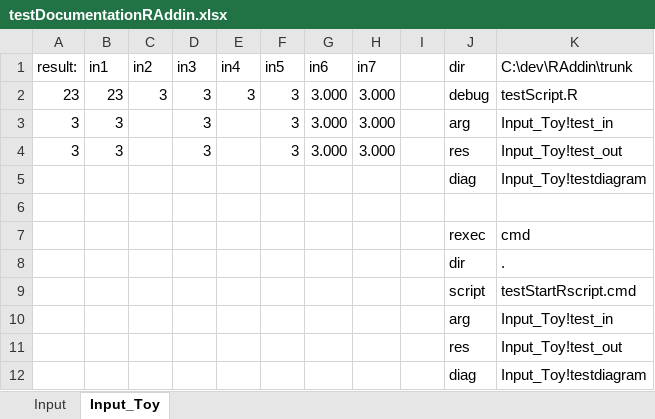
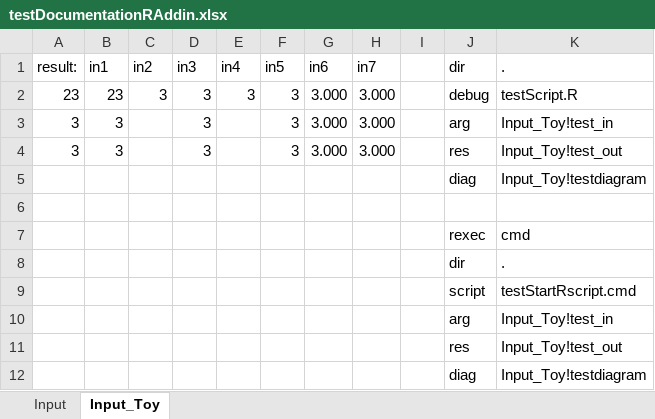
Before and after one commit to rkapl123/RAddin, an Excel workbook: testDocumentationRAddin.xlsx, sheet Input_Toy, drawn as a sheet; values as stored, in another font and other column widths than the file's, no borders; charts and pictures not drawn; the diff names each change by its address in the sheet, - before the commit and + after, or states it on an @@ line.

```diff
--- a/testDocumentationRAddin.xlsx (sheet Input_Toy)
+++ b/testDocumentationRAddin.xlsx (sheet Input_Toy)
-K1: C:\dev\RAddin\trunk
+K1: .
```
Also changed, not shown: sheet Input, charts or pictures, 5 other files.
